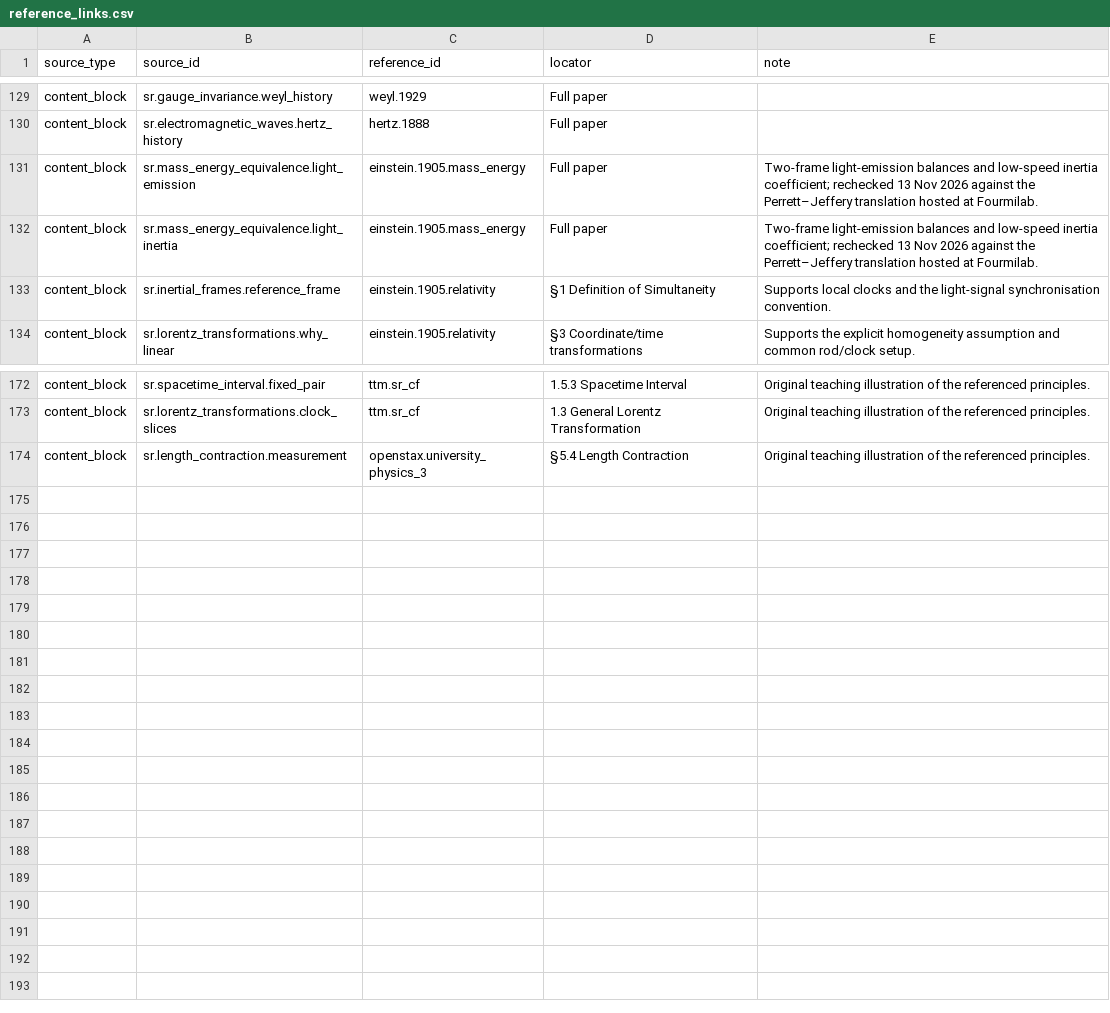
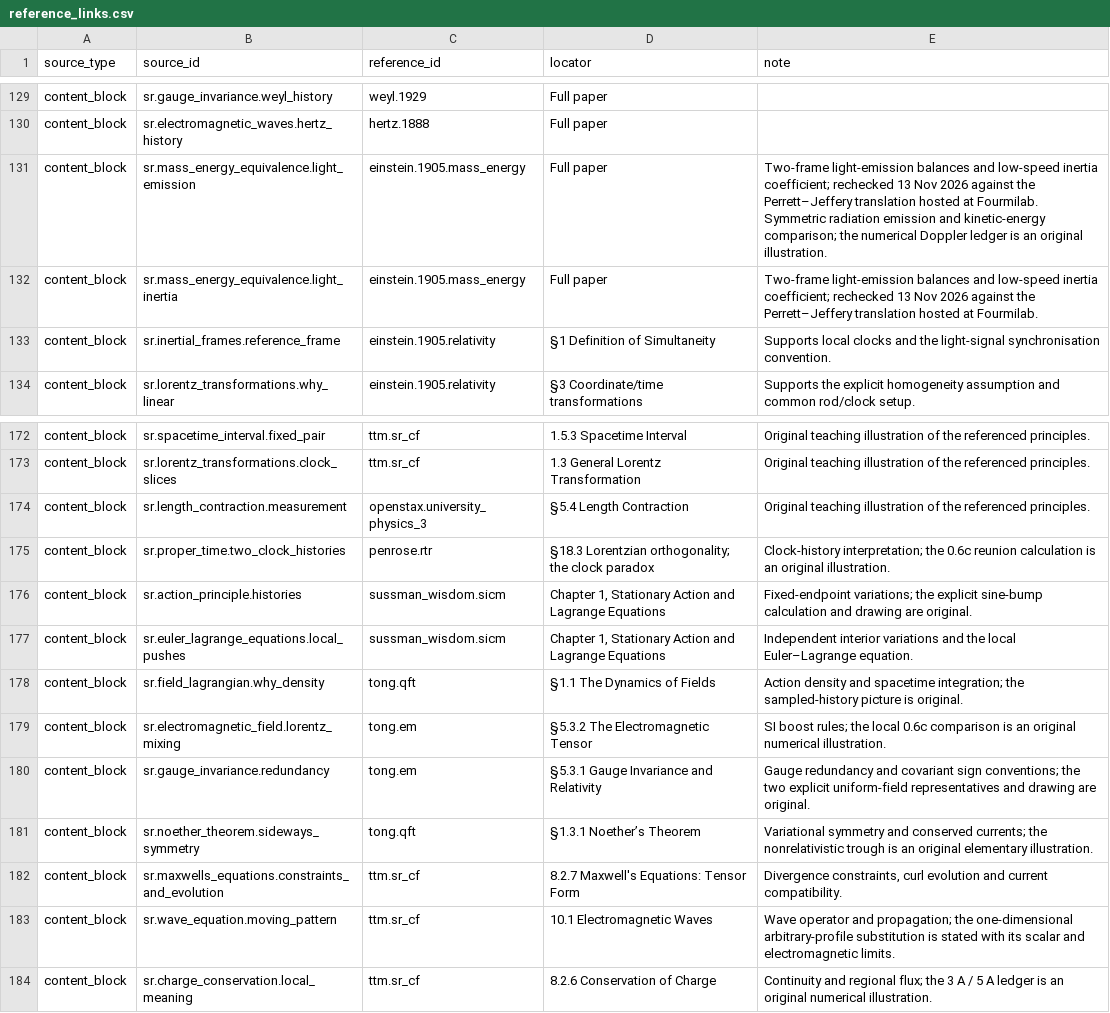
Before and after one commit to ipoole/sr-kg, a CSV file: domains/sr/data/reference_links.csv, drawn as a sheet; only a part is shown, gaps mark what is left out.

Commit message:
Complete SR illustration review and source attribution
Check native and Teaching-tree order, retain all block and clarification identities, and credit the principles behind original numerical artwork. Document figure sizing and narrow the remaining graphics issue to interactive models. Existing nodes, graph edges, membership and questions are unchanged; validation has zero errors and the same 216 warnings.

```diff
--- a/domains/sr/data/reference_links.csv
+++ b/domains/sr/data/reference_links.csv
@@ -130,3 +130,3 @@ content_block,sr.gauge_invariance.weyl_history,weyl.1929,Full paper,
 content_block,sr.electromagnetic_waves.hertz_history,hertz.1888,Full paper,
-content_block,sr.mass_energy_equivalence.light_emission,einstein.1905.mass_energy,Full paper,Two-frame light-emission balances and low-speed inertia coefficient; rechecked 13 Nov 2026 against the Perrett–Jeffery translation hosted at Fourmilab.
+content_block,sr.mass_energy_equivalence.light_emission,einstein.1905.mass_energy,Full paper,Two-frame light-emission balances and low-speed inertia coefficient; rechecked 13 Nov 2026 against the Perrett–Jeffery translation hosted at Fourmilab. Symmetric radiation emission and kinetic-energy comparison; the numerical Doppler ledger is an original illustration.
 content_block,sr.mass_energy_equivalence.light_inertia,einstein.1905.mass_energy,Full paper,Two-frame light-emission balances and low-speed inertia coefficient; rechecked 13 Nov 2026 against the Perrett–Jeffery translation hosted at Fourmilab.
@@ -174 +174,11 @@ content_block,sr.lorentz_transformations.clock_slices,ttm.sr_cf,1.3 General Lore
 content_block,sr.length_contraction.measurement,openstax.university_physics_3,§5.4 Length Contraction,Original teaching illustration of the referenced principles.
+content_block,sr.proper_time.two_clock_histories,penrose.rtr,§18.3 Lorentzian orthogonality; the clock paradox,Clock-history interpretation; the 0.6c reunion calculation is an original illustration.
+content_block,sr.action_principle.histories,sussman_wisdom.sicm,"Chapter 1, Stationary Action and Lagrange Equations",Fixed-endpoint variations; the explicit sine-bump calculation and drawing are original.
+content_block,sr.euler_lagrange_equations.local_pushes,sussman_wisdom.sicm,"Chapter 1, Stationary Action and Lagrange Equations",Independent interior variations and the local Euler–Lagrange equation.
+content_block,sr.field_lagrangian.why_density,tong.qft,§1.1 The Dynamics of Fields,Action density and spacetime integration; the sampled-history picture is original.
+content_block,sr.electromagnetic_field.lorentz_mixing,tong.em,§5.3.2 The Electromagnetic Tensor,SI boost rules; the local 0.6c comparison is an original numerical illustration.
+content_block,sr.gauge_invariance.redundancy,tong.em,§5.3.1 Gauge Invariance and Relativity,Gauge redundancy and covariant sign conventions; the two explicit uniform-field representatives and drawing are original.
+content_block,sr.noether_theorem.sideways_symmetry,tong.qft,§1.3.1 Noether’s Theorem,Variational symmetry and conserved currents; the nonrelativistic trough is an original elementary illustration.
+content_block,sr.maxwells_equations.constraints_and_evolution,ttm.sr_cf,8.2.7 Maxwell's Equations: Tensor Form,"Divergence constraints, curl evolution and current compatibility."
+content_block,sr.wave_equation.moving_pattern,ttm.sr_cf,10.1 Electromagnetic Waves,Wave operator and propagation; the one-dimensional arbitrary-profile substitution is stated with its scalar and electromagnetic limits.
+content_block,sr.charge_conservation.local_meaning,ttm.sr_cf,8.2.6 Conservation of Charge,Continuity and regional flux; the 3 A / 5 A ledger is an original numerical illustration.
```
Also changed, not shown: domains/math/data/reference_links.csv, domains/sr/data/content_blocks.csv, 6 other files.
